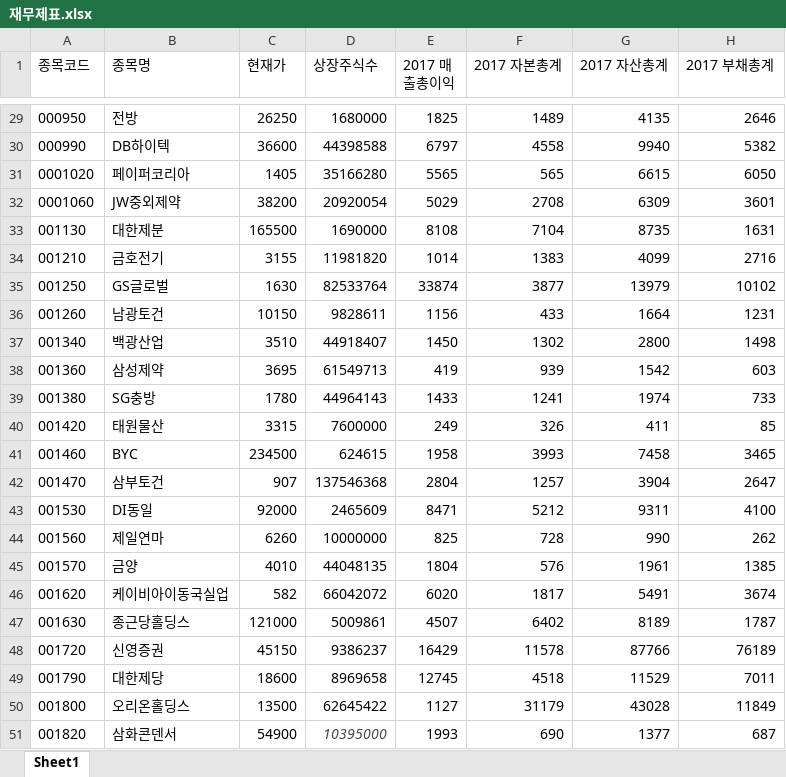
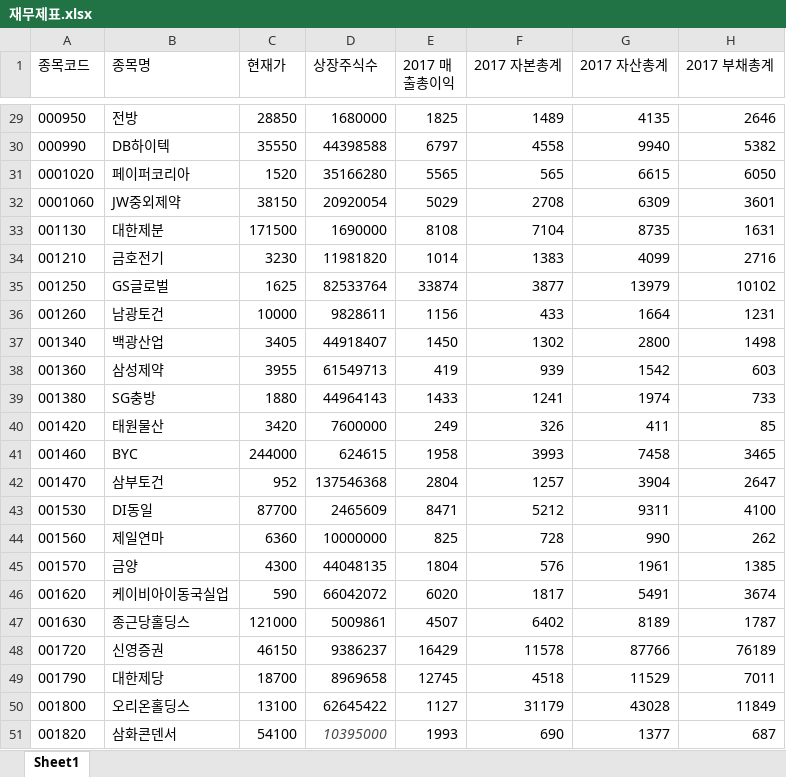
Before and after one commit to Pringles-ver-01/Muffin, an Excel workbook: backend_python/data/재무제표.xlsx, sheet Sheet1, drawn as a sheet; only a part is shown, gaps mark what is left out; values as stored, in another font and other column widths than the file's, no borders; the diff covers the shown part only; the diff names each change by its address in the sheet, - before the commit and + after, or states it on an @@ line.

```diff
--- a/backend_python/data/재무제표.xlsx (sheet Sheet1)
+++ b/backend_python/data/재무제표.xlsx (sheet Sheet1)
-C29 (현재가): 26250
+C29 (현재가): 28850
-C30 (현재가): 36600
+C30 (현재가): 35550
-C31 (현재가): 1405
+C31 (현재가): 1520
-C32 (현재가): 38200
+C32 (현재가): 38150
-C33 (현재가): 165500
+C33 (현재가): 171500
-C34 (현재가): 3155
+C34 (현재가): 3230
-C35 (현재가): 1630
+C35 (현재가): 1625
-C36 (현재가): 10150
+C36 (현재가): 10000
-C37 (현재가): 3510
+C37 (현재가): 3405
-C38 (현재가): 3695
+C38 (현재가): 3955
-C39 (현재가): 1780
+C39 (현재가): 1880
-C40 (현재가): 3315
+C40 (현재가): 3420
-C41 (현재가): 234500
+C41 (현재가): 244000
-C42 (현재가): 907
+C42 (현재가): 952
-C43 (현재가): 92000
+C43 (현재가): 87700
-C44 (현재가): 6260
+C44 (현재가): 6360
-C45 (현재가): 4010
+C45 (현재가): 4300
-C46 (현재가): 582
+C46 (현재가): 590
-C48 (현재가): 45150
+C48 (현재가): 46150
-C49 (현재가): 18600
+C49 (현재가): 18700
-C50 (현재가): 13500
+C50 (현재가): 13100
-C51 (현재가): 54900
+C51 (현재가): 54100
```
Also changed, not shown: 25 edited cells elsewhere in this sheet, 10 other files.
